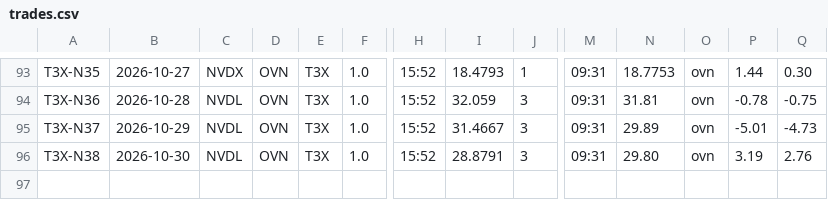
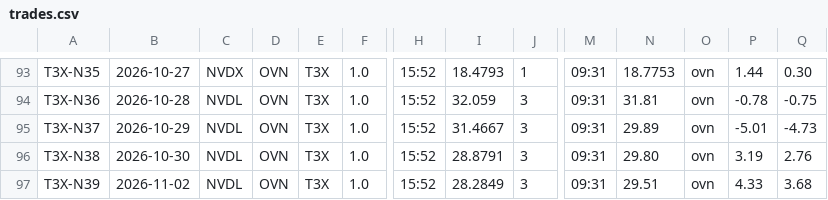
Before and after one commit to mfa8/test-trading, a CSV file: trader/trades.csv, drawn as a sheet; only a part is shown, gaps mark what is left out; rows hold the shown columns only; the diff names each change by its address in the sheet, - before the commit and + after, or states it on an @@ line.

```diff
--- a/trader/trades.csv
+++ b/trader/trades.csv
+row 97: T3X-N39 | 2026-11-02 | NVDL | OVN | T3X | 1.0 | 15:52 | 28.2849 | 3 | 09:31 | 29.51 | ovn | 4.33 | 3.68
```
Also changed, not shown: 3 other files.
